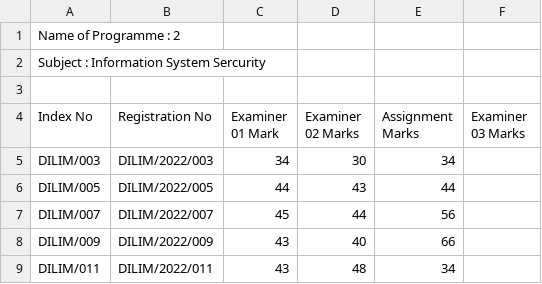
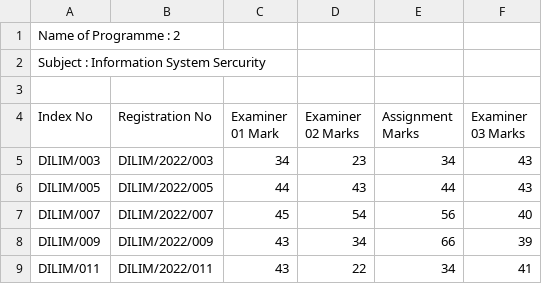
Before and after one commit to yashed/NILIS-MIS, a CSV file: public/assets/csv/examsheets/final-marksheets/43_ISS.csv, drawn as a sheet.

```diff
--- a/public/assets/csv/examsheets/final-marksheets/43_ISS.csv
+++ b/public/assets/csv/examsheets/final-marksheets/43_ISS.csv
@@ -4,6 +4,6 @@
 "Index No","Registration No","Examiner 01 Mark","Examiner 02 Marks","Assignment Marks","Examiner 03 Marks"
-DILIM/003,DILIM/2022/003 , 34 , 30 , 34,
-DILIM/005,DILIM/2022/005 ,44 , 43 , 44,
-DILIM/007,DILIM/2022/007 , 45 ,44 , 56,
-DILIM/009,DILIM/2022/009 , 43 ,40 , 66,
-DILIM/011,DILIM/2022/011 , 43 ,48 , 34,
+DILIM/003,DILIM/2022/003 , 34 , 23 , 34, 43
+DILIM/005,DILIM/2022/005 ,44 , 43 , 44, 43
+DILIM/007,DILIM/2022/007 , 45 ,54 , 56,40
+DILIM/009,DILIM/2022/009 , 43 ,34 , 66, 39
+DILIM/011,DILIM/2022/011 , 43 ,22 , 34,41
```
Also changed, not shown: 11 other files.
